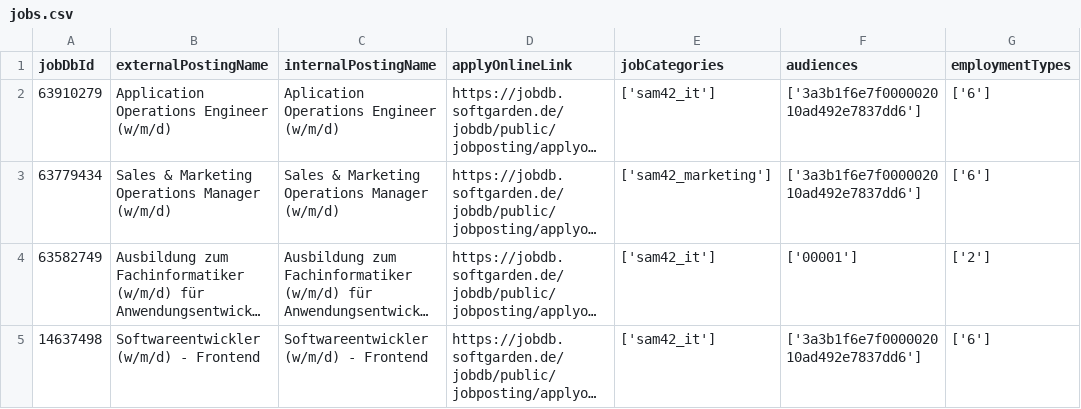
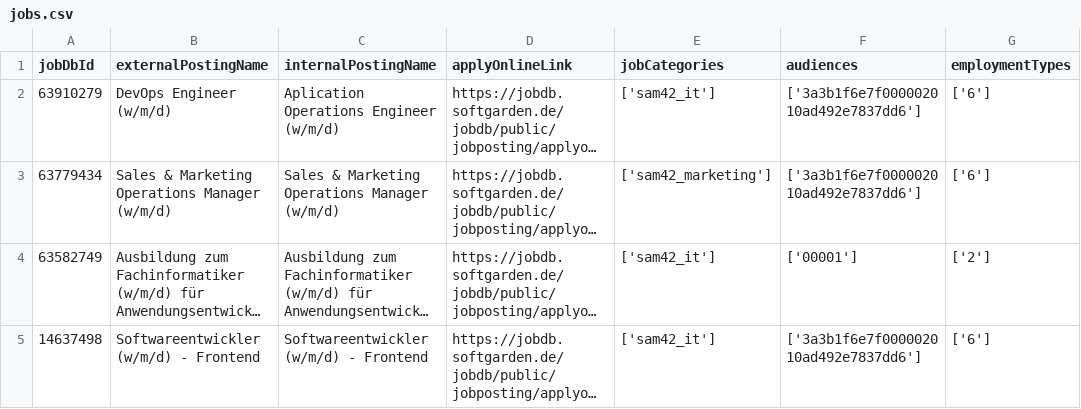
Before and after one commit to brandad-group/.github, a CSV file: job-api/jobs.csv, drawn as a sheet; only a part is shown; long unchanged cells end in …; the diff names each change by its address in the sheet, - before the commit and + after, or states it on an @@ line.

```diff
--- a/job-api/jobs.csv
+++ b/job-api/jobs.csv
-B2 (externalPostingName): Application Operations Engineer (w/m/d)
+B2 (externalPostingName): DevOps Engineer (w/m/d)
```
Also changed, not shown: 2 other files.
